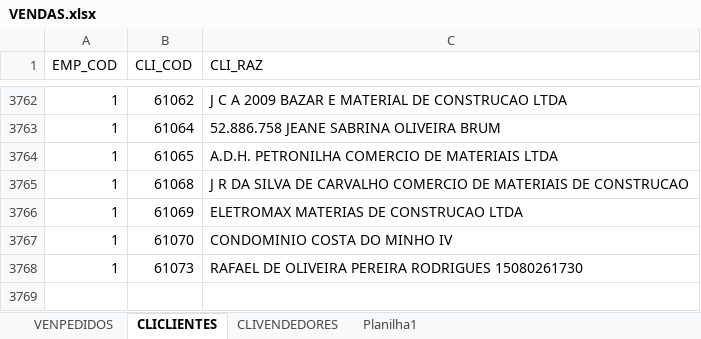
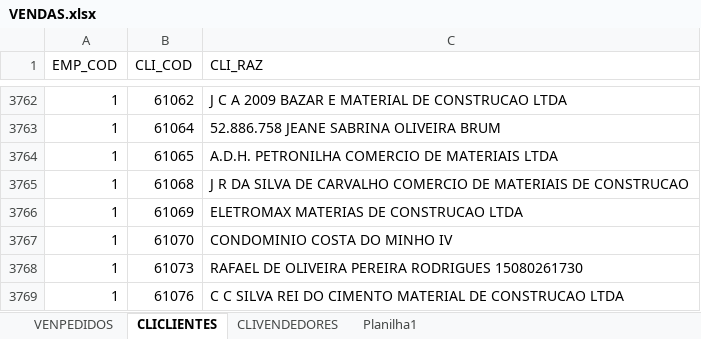
Before and after one commit to jgu1lherme/crmalternativa_metas, an Excel workbook: resources/VENDAS.xlsx, sheet CLICLIENTES, drawn as a sheet; only a part is shown, gaps mark what is left out; values as stored, in another font and other column widths than the file's, no borders; table styles not drawn; the diff names each change by its address in the sheet, - before the commit and + after, or states it on an @@ line.

```diff
--- a/resources/VENDAS.xlsx (sheet CLICLIENTES)
+++ b/resources/VENDAS.xlsx (sheet CLICLIENTES)
+row 3769: 1 | 61076 | C C SILVA REI DO CIMENTO MATERIAL DE CONSTRUCAO LTDA
```
Also changed, not shown: sheet VENPEDIDOS.
